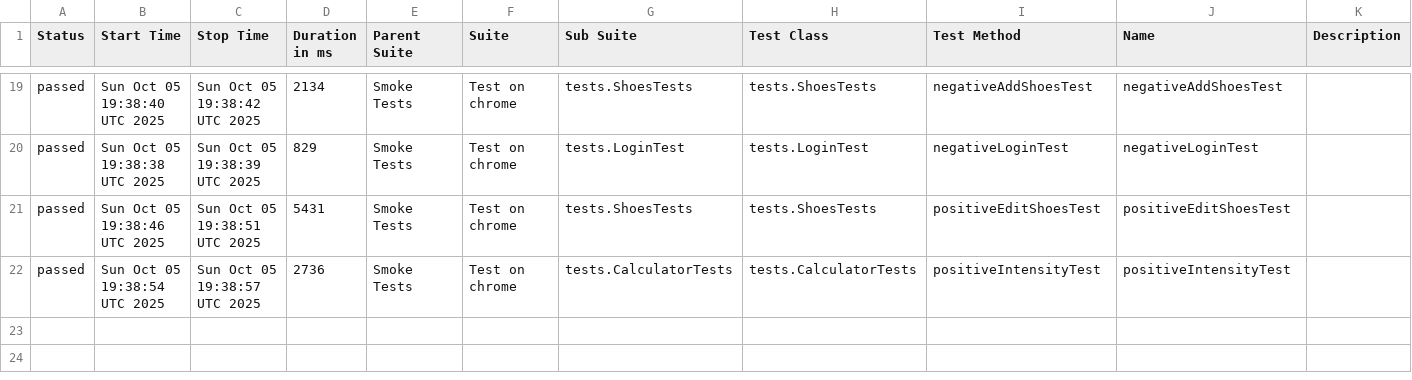
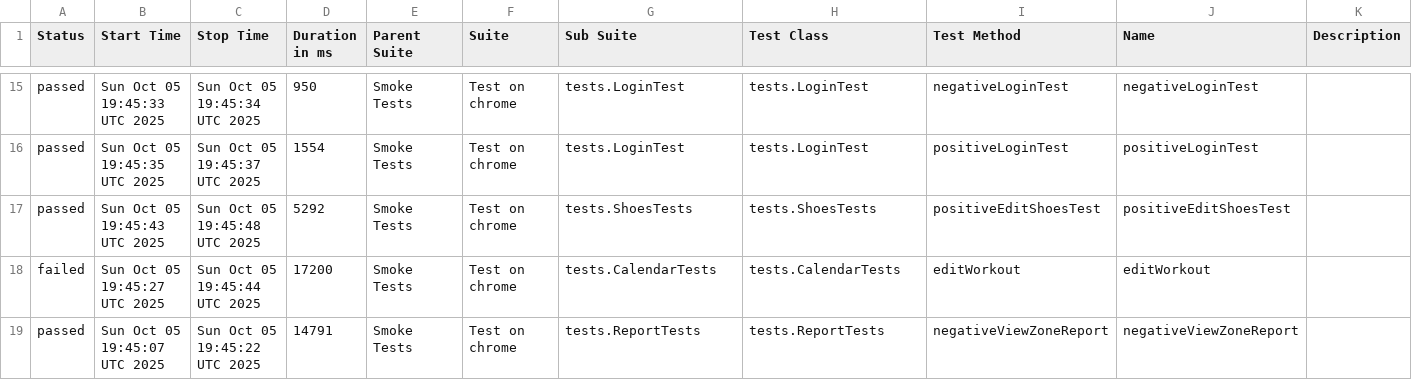
Before and after one commit to Hameny/Diplom, a CSV file: data/suites.csv, drawn as a sheet; only a part is shown, gaps mark what is left out; the diff covers the shown part only.

```diff
--- a/data/suites.csv
+++ b/data/suites.csv
@@ -19,4 +15,5 @@
-"passed","Sun Oct 05 19:38:40 UTC 2025","Sun Oct 05 19:38:42 UTC 2025","2134","Smoke Tests","Test on chrome","tests.ShoesTests","tests.ShoesTests","negativeAddShoesTest","negativeAddShoesTest",""
-"passed","Sun Oct 05 19:38:38 UTC 2025","Sun Oct 05 19:38:39 UTC 2025","829","Smoke Tests","Test on chrome","tests.LoginTest","tests.LoginTest","negativeLoginTest","negativeLoginTest",""
-"passed","Sun Oct 05 19:38:46 UTC 2025","Sun Oct 05 19:38:51 UTC 2025","5431","Smoke Tests","Test on chrome","tests.ShoesTests","tests.ShoesTests","positiveEditShoesTest","positiveEditShoesTest",""
-"passed","Sun Oct 05 19:38:54 UTC 2025","Sun Oct 05 19:38:57 UTC 2025","2736","Smoke Tests","Test on chrome","tests.CalculatorTests","tests.CalculatorTests","positiveIntensityTest","positiveIntensityTest",""
+"passed","Sun Oct 05 19:45:33 UTC 2025","Sun Oct 05 19:45:34 UTC 2025","950","Smoke Tests","Test on chrome","tests.LoginTest","tests.LoginTest","negativeLoginTest","negativeLoginTest",""
+"passed","Sun Oct 05 19:45:35 UTC 2025","Sun Oct 05 19:45:37 UTC 2025","1554","Smoke Tests","Test on chrome","tests.LoginTest","tests.LoginTest","positiveLoginTest","positiveLoginTest",""
+"passed","Sun Oct 05 19:45:43 UTC 2025","Sun Oct 05 19:45:48 UTC 2025","5292","Smoke Tests","Test on chrome","tests.ShoesTests","tests.ShoesTests","positiveEditShoesTest","positiveEditShoesTest",""
+"failed","Sun Oct 05 19:45:27 UTC 2025","Sun Oct 05 19:45:44 UTC 2025","17200","Smoke Tests","Test on chrome","tests.CalendarTests","tests.CalendarTests","editWorkout","editWorkout",""
+"passed","Sun Oct 05 19:45:07 UTC 2025","Sun Oct 05 19:45:22 UTC 2025","14791","Smoke Tests","Test on chrome","tests.ReportTests","tests.ReportTests","negativeViewZoneReport","negativeViewZoneReport",""
```
Also changed, not shown: 3 added rows, 7 removed rows and 48 edited cells elsewhere in this file, 45 other files.
